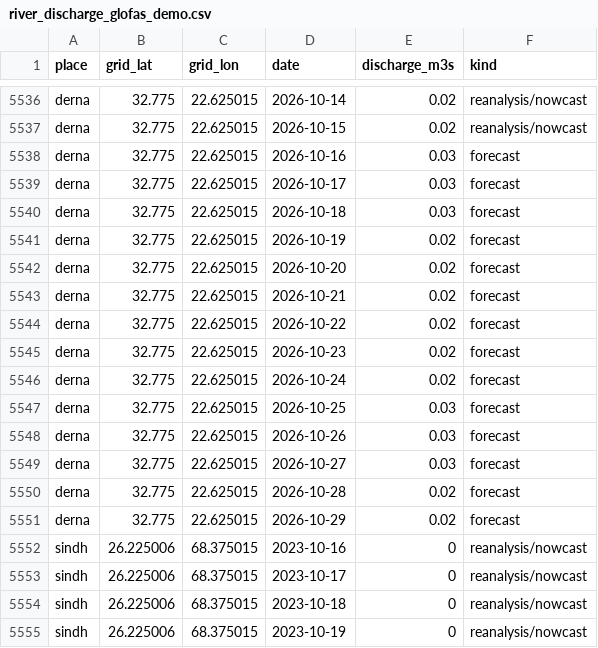
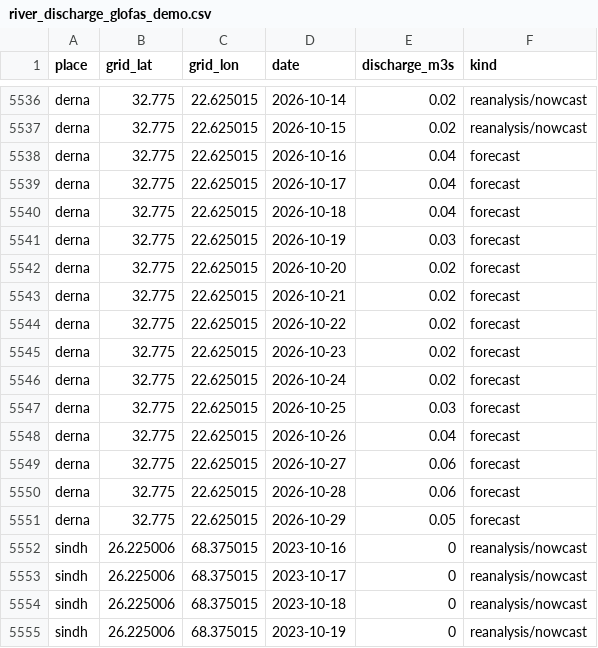
Before and after one commit to arnavkotnala/AWS-EARTH-EYES, a CSV file: backend/datasets/river_discharge_glofas_demo.csv, drawn as a sheet; only a part is shown, gaps mark what is left out; the diff covers the shown part only.

```diff
--- a/backend/datasets/river_discharge_glofas_demo.csv
+++ b/backend/datasets/river_discharge_glofas_demo.csv
@@ -5537,6 +5537,6 @@ derna,32.775,22.625015,2026-10-14,0.02,reanalysis/nowcast
 derna,32.775,22.625015,2026-10-15,0.02,reanalysis/nowcast
-derna,32.775,22.625015,2026-10-16,0.03,forecast
-derna,32.775,22.625015,2026-10-17,0.03,forecast
-derna,32.775,22.625015,2026-10-18,0.03,forecast
-derna,32.775,22.625015,2026-10-19,0.02,forecast
+derna,32.775,22.625015,2026-10-16,0.04,forecast
+derna,32.775,22.625015,2026-10-17,0.04,forecast
+derna,32.775,22.625015,2026-10-18,0.04,forecast
+derna,32.775,22.625015,2026-10-19,0.03,forecast
 derna,32.775,22.625015,2026-10-20,0.02,forecast
@@ -5547,6 +5547,6 @@ derna,32.775,22.625015,2026-10-24,0.02,forecast
 derna,32.775,22.625015,2026-10-25,0.03,forecast
-derna,32.775,22.625015,2026-10-26,0.03,forecast
-derna,32.775,22.625015,2026-10-27,0.03,forecast
-derna,32.775,22.625015,2026-10-28,0.02,forecast
-derna,32.775,22.625015,2026-10-29,0.02,forecast
+derna,32.775,22.625015,2026-10-26,0.04,forecast
+derna,32.775,22.625015,2026-10-27,0.06,forecast
+derna,32.775,22.625015,2026-10-28,0.06,forecast
+derna,32.775,22.625015,2026-10-29,0.05,forecast
 sindh,26.225006,68.375015,2023-10-16,0,reanalysis/nowcast
```
Also changed, not shown: 43 edited cells elsewhere in this file, backend/datasets/hydrorivers_reaches_demo.csv, 5 other files.
